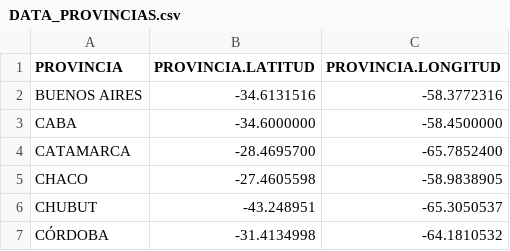
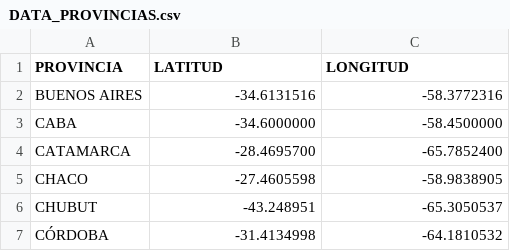
Before and after one commit to JIBarrionuevoGaltier/COVID-19-ARG, a CSV file: DATA_PROVINCIAS.csv, drawn as a sheet; only a part is shown.

Commit message:
V13

```diff
--- a/DATA_PROVINCIAS.csv
+++ b/DATA_PROVINCIAS.csv
@@ -1,2 +1,2 @@
-PROVINCIA;PROVINCIA.LATITUD;PROVINCIA.LONGITUD
+PROVINCIA;LATITUD;LONGITUD
 BUENOS AIRES;-34.6131516;-58.3772316
```
